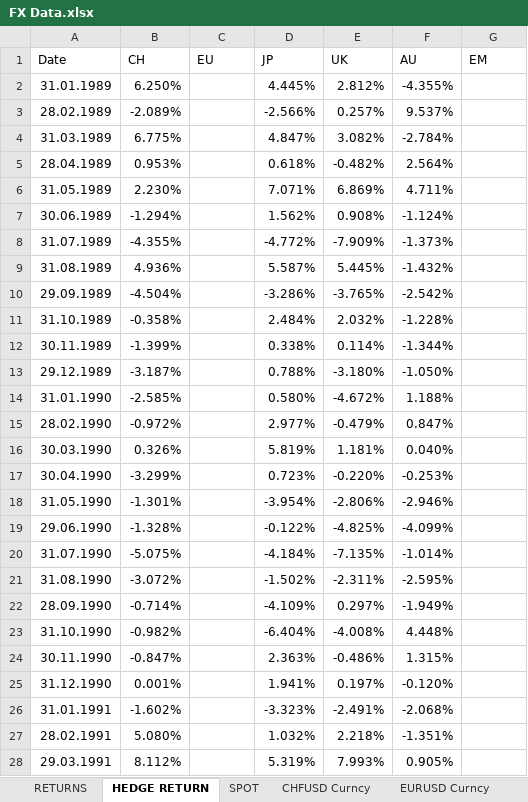
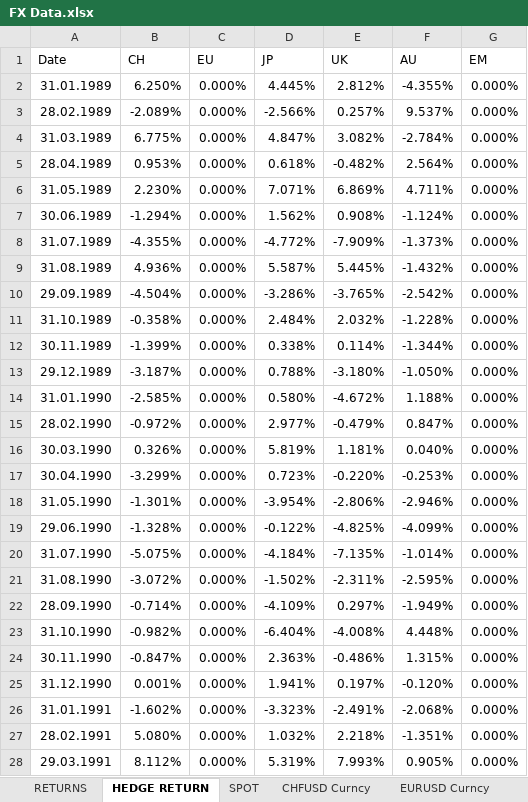
Before and after one commit to DanUZH/PMP_December_8, an Excel workbook: Data/FX Data.xlsx, sheet HEDGE RETURN, drawn as a sheet; only a part is shown; values as stored, in another font and other column widths than the file's, no borders; the diff covers the shown part only; the diff names each change by its address in the sheet, - before the commit and + after, or states it on an @@ line.

```diff
--- a/Data/FX Data.xlsx (sheet HEDGE RETURN)
+++ b/Data/FX Data.xlsx (sheet HEDGE RETURN)
-C2:C28 (EU): (empty)
+C2:C28 (EU): 0.000%
-G2:G28 (EM): (empty)
+G2:G28 (EM): 0.000%
```
Also changed, not shown: 339 edited cells elsewhere in this sheet, Data_Ryan/FX Data.xlsx, 1 other file.
